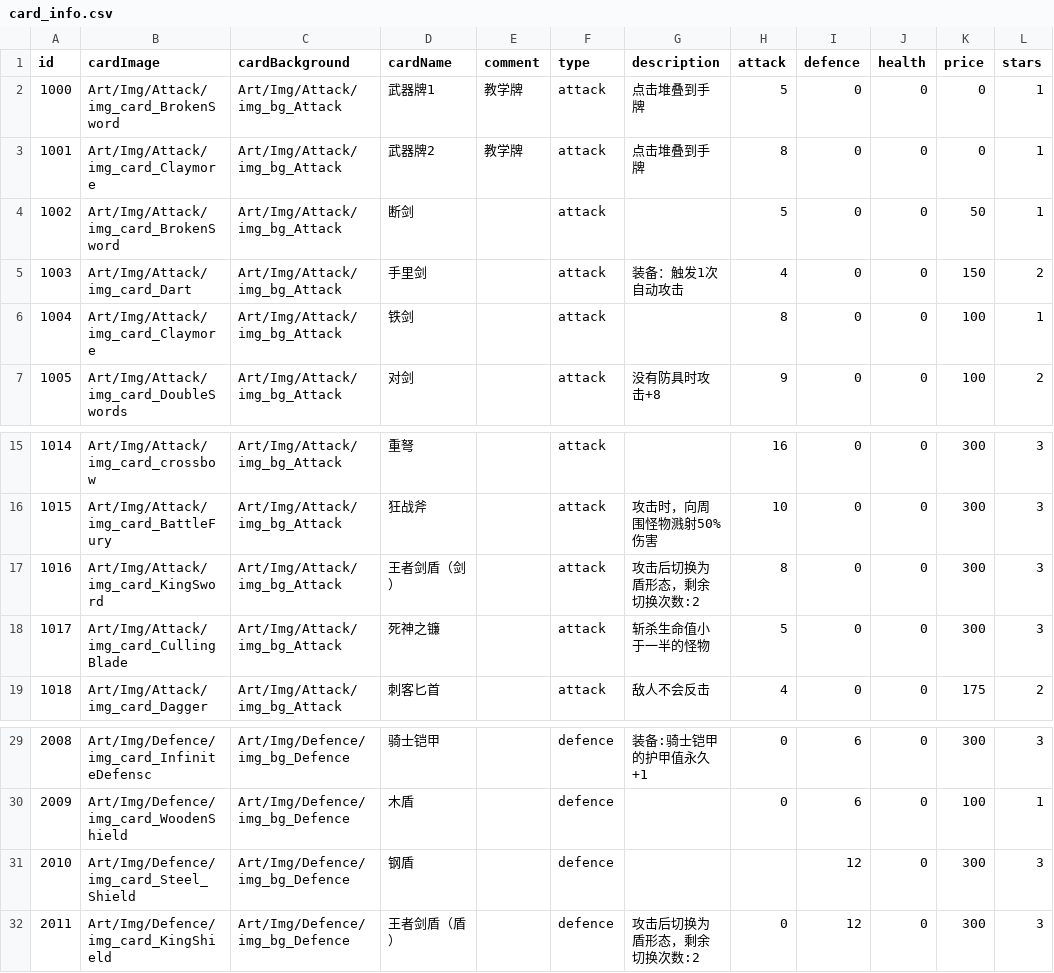
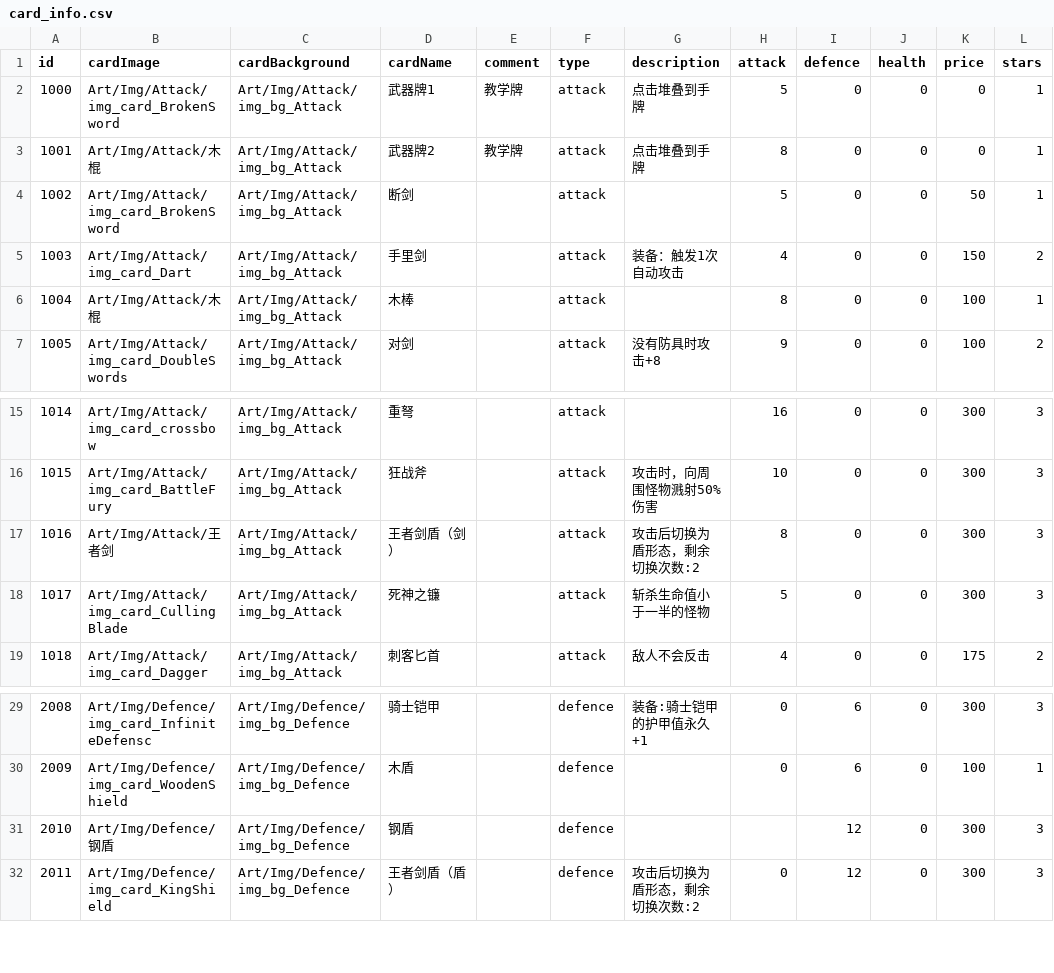
Before and after one commit to Nancobamboo/joeys-nightmare-2, a CSV file: joey2/Assets/Resources/Data/card_info.csv, drawn as a sheet; only a part is shown, gaps mark what is left out; the diff names each change by its address in the sheet, - before the commit and + after, or states it on an @@ line.

```diff
--- a/joey2/Assets/Resources/Data/card_info.csv
+++ b/joey2/Assets/Resources/Data/card_info.csv
-B3 (cardImage): Art/Img/Attack/img_card_Claymore
+B3 (cardImage): Art/Img/Attack/木棍
-B6 (cardImage): Art/Img/Attack/img_card_Claymore
+B6 (cardImage): Art/Img/Attack/木棍
-D6 (cardName): 铁剑
+D6 (cardName): 木棒
-B17 (cardImage): Art/Img/Attack/img_card_KingSword
+B17 (cardImage): Art/Img/Attack/王者剑
-B31 (cardImage): Art/Img/Defence/img_card_Steel_Shield
+B31 (cardImage): Art/Img/Defence/钢盾
```
Also changed, not shown: 8 other files.
